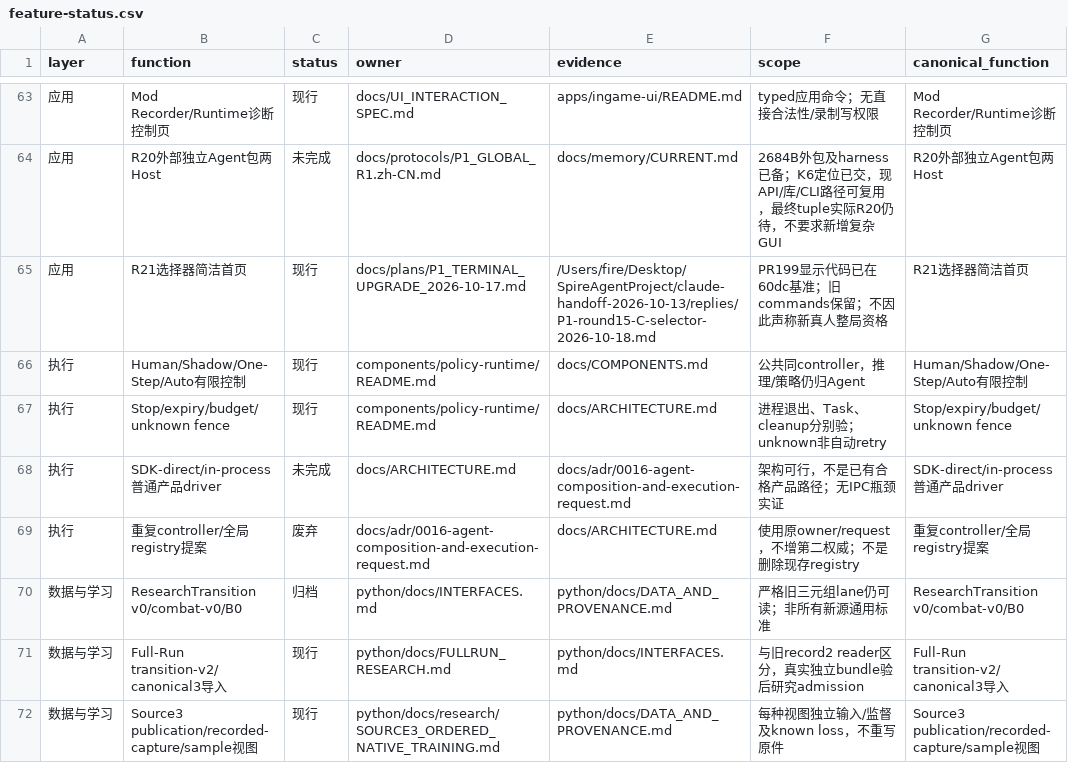
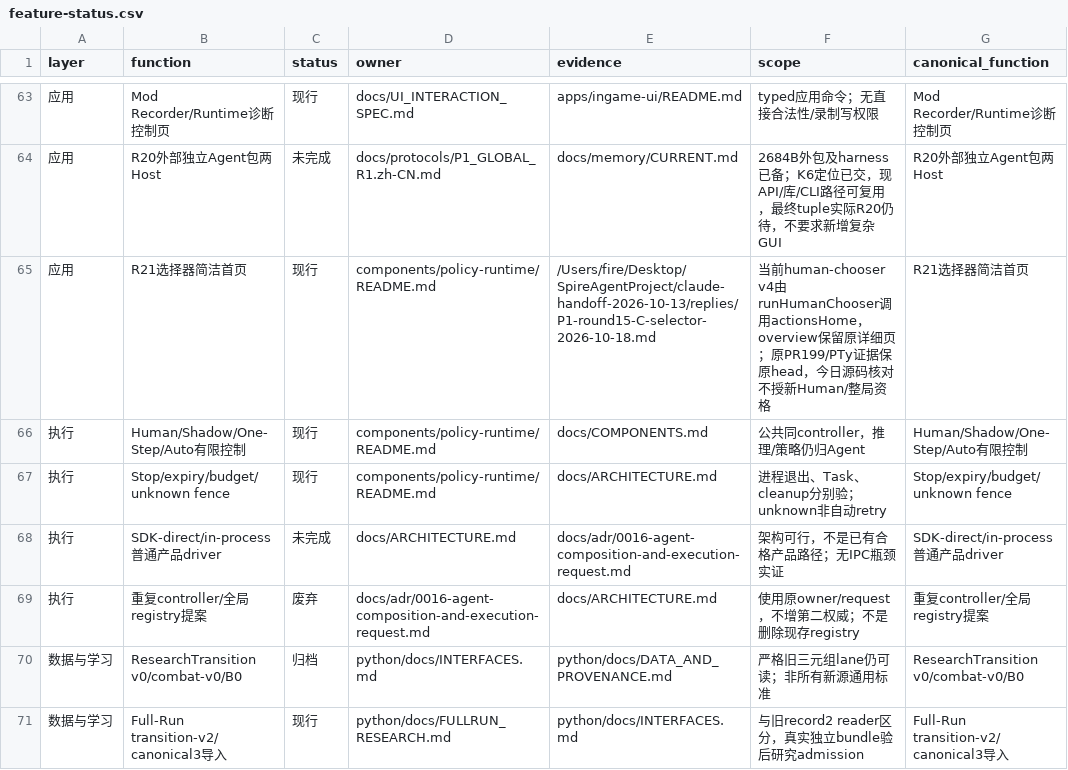
Before and after one commit to rsgcsg/STS2-The-Perfect-Defect-Project, a CSV file: docs/plans/p1-prefreeze-2026-10-18/feature-status.csv, drawn as a sheet; only a part is shown, gaps mark what is left out; the shorter side is filled out with more unchanged rows; the diff names each change by its address in the sheet, - before the commit and + after, or states it on an @@ line.

Commit message:
Route retained P1 chooser capability to its supported Runtime guide

```diff
--- a/docs/plans/p1-prefreeze-2026-10-18/feature-status.csv
+++ b/docs/plans/p1-prefreeze-2026-10-18/feature-status.csv
-D65 (owner): docs/plans/P1_TERMINAL_UPGRADE_2026-10-17.md
+D65 (owner): components/policy-runtime/README.md
-F65 (scope): PR199显示代码已在60dc基准；旧commands保留；不因此声称新真人整局资格
+F65 (scope): 当前human-chooser v4由runHumanChooser调用actionsHome，overview保留原详细页；原PR199/PTy证据保原head，今日源码核对不授新Human/整局资格
```
Also changed, not shown: 1 other file.
